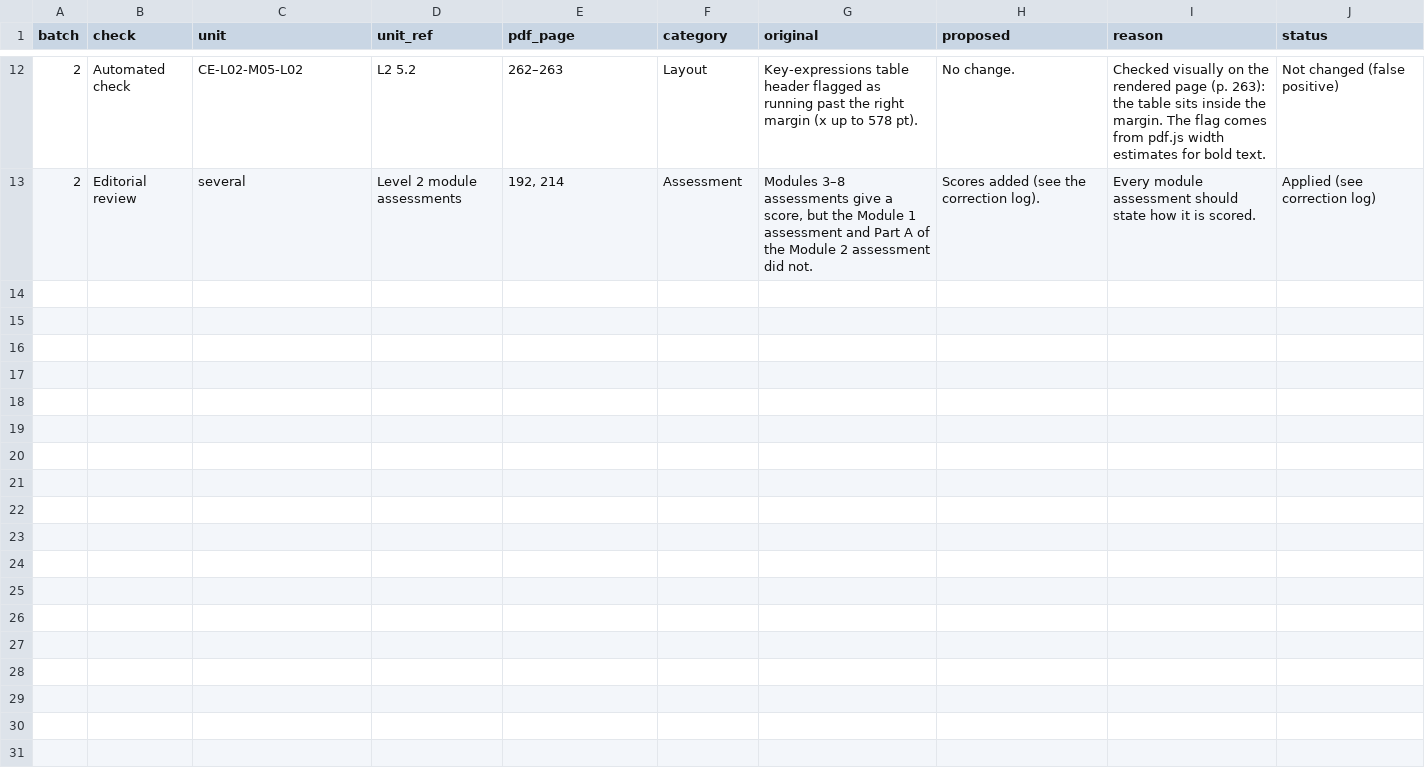
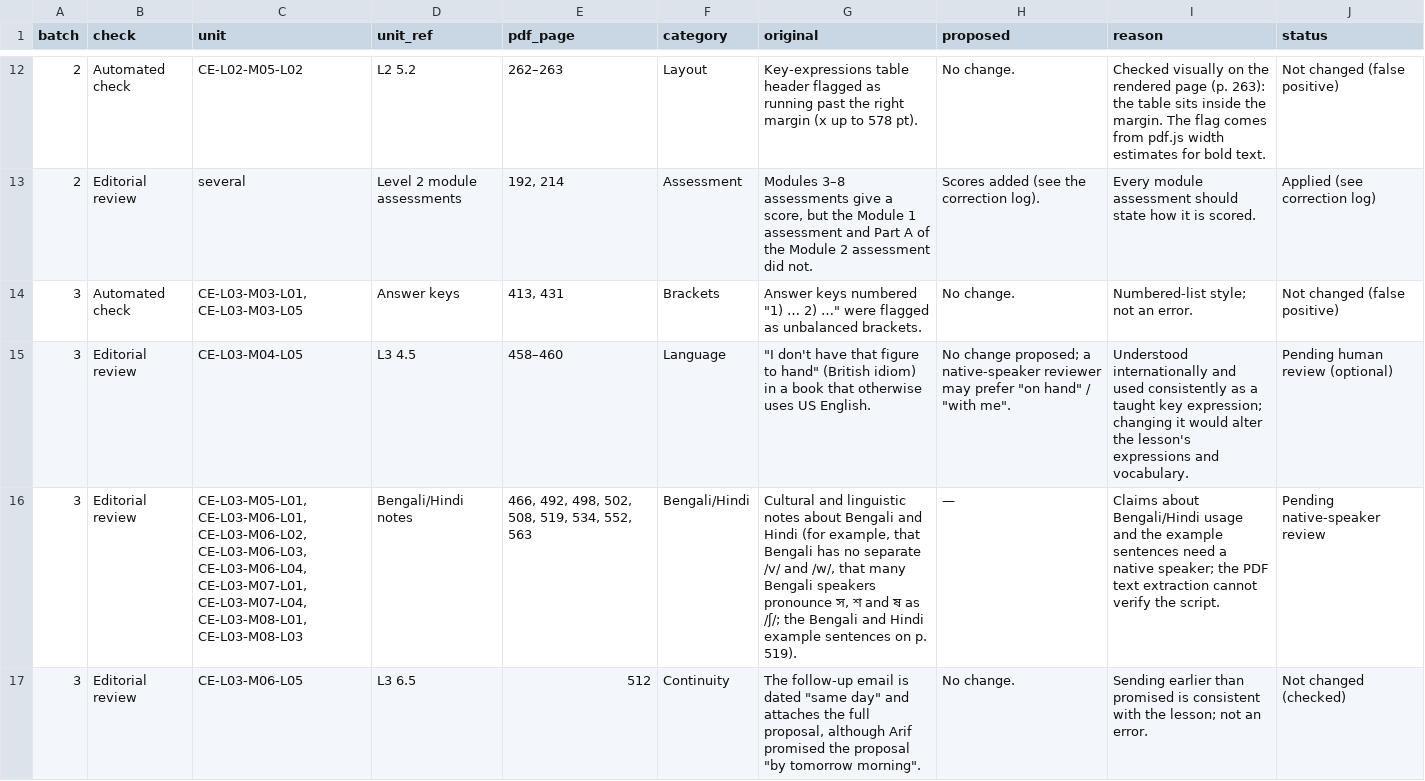
Before and after one commit to Hedaitullahlaskar/career-english-book, a CSV file: editorial/proof/findings.csv, drawn as a sheet; only a part is shown, gaps mark what is left out; the diff names each change by its address in the sheet, - before the commit and + after, or states it on an @@ line.

```diff
--- a/editorial/proof/findings.csv
+++ b/editorial/proof/findings.csv
+row 14: 3 | Automated check | CE-L03-M03-L01, CE-L03-M03-L05 | Answer keys | 413, 431 | Brackets | Answer keys numbered "1) … 2) …" were flagged as unbalanced brackets. | No change. | Numbered-list style; not an error. | Not changed (false positive)
+row 15: 3 | Editorial review | CE-L03-M04-L05 | L3 4.5 | 458–460 | Language | "I don't have that figure to hand" (British idiom) in a book that otherwise uses US English. | No change proposed; a native-speaker reviewer may prefer "on hand" / "with me". | Understood internationally and used consistently as a taught key expression; changing it would alter the lesson's expressions and vocabulary. | Pending human review (optional)
+row 16: 3 | Editorial review | CE-L03-M05-L01, CE-L03-M06-L01, CE-L03-M06-L02, CE-L03-M06-L03, CE-L03-M06-L04, CE-L03-M07-L01, CE-L03-M07-L04, CE-L03-M08-L01, CE-L03-M08-L03 | Bengali/Hindi notes | 466, 492, 498, 502, 508, 519, 534, 552, 563 | Bengali/Hindi | Cultural and linguistic notes about Bengali and Hindi (for example, that Bengali has no separate /v/ and /w/, that many Bengali speakers pronounce স, শ and ষ as /ʃ/; the Bengali and Hindi example sentences on p. 519). | — | Claims about Bengali/Hindi usage and the example sentences need a native speaker; the PDF text extraction cannot verify the script. | Pending native-speaker review
+row 17: 3 | Editorial review | CE-L03-M06-L05 | L3 6.5 | 512 | Continuity | The follow-up email is dated "same day" and attaches the full proposal, although Arif promised the proposal "by tomorrow morning". | No change. | Sending earlier than promised is consistent with the lesson; not an error. | Not changed (checked)
```
Also changed, not shown: editorial/proof/auto-checks.csv, 7 other files.
